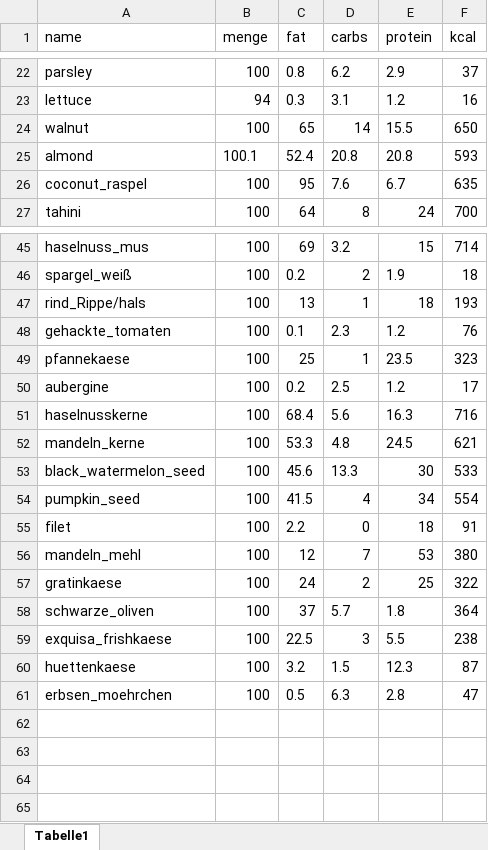
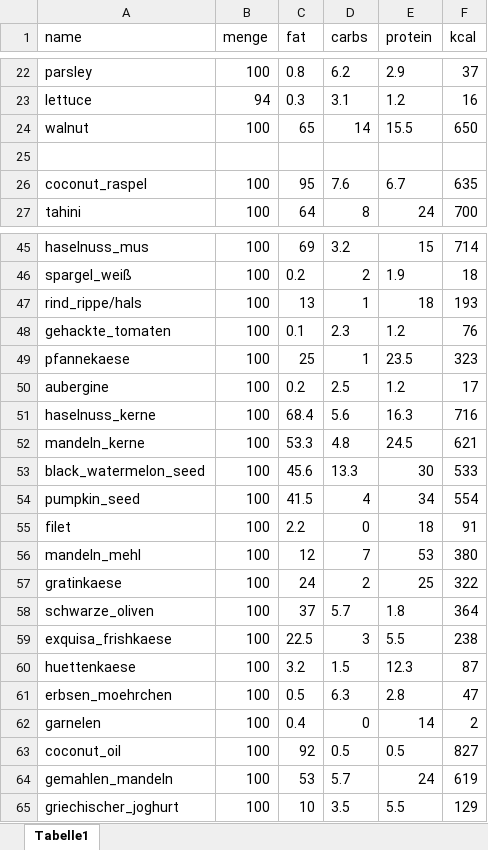
Before and after one commit to alaref-tasnim/keto, an Excel workbook: keto.xlsx, sheet Tabelle1, drawn as a sheet; only a part is shown, gaps mark what is left out; values as stored, in another font and other column widths than the file's, no borders; the diff names each change by its address in the sheet, - before the commit and + after, or states it on an @@ line.

```diff
--- a/keto.xlsx (sheet Tabelle1)
+++ b/keto.xlsx (sheet Tabelle1)
-row 25: almond | 100.1 | 52.4 | 20.8 | 20.8 | 593
+row 25: (empty)
-A47 (name): rind_Rippe/hals
+A47 (name): rind_rippe/hals
-A51 (name): haselnusskerne
+A51 (name): haselnuss_kerne
+row 62: garnelen | 100 | 0.4 | 0 | 14 | 2
+row 63: coconut_oil | 100 | 92 | 0.5 | 0.5 | 827
+row 64: gemahlen_mandeln | 100 | 53 | 5.7 | 24 | 619
+row 65: griechischer_joghurt | 100 | 10 | 3.5 | 5.5 | 129
```
Also changed, not shown: 3 other files.
